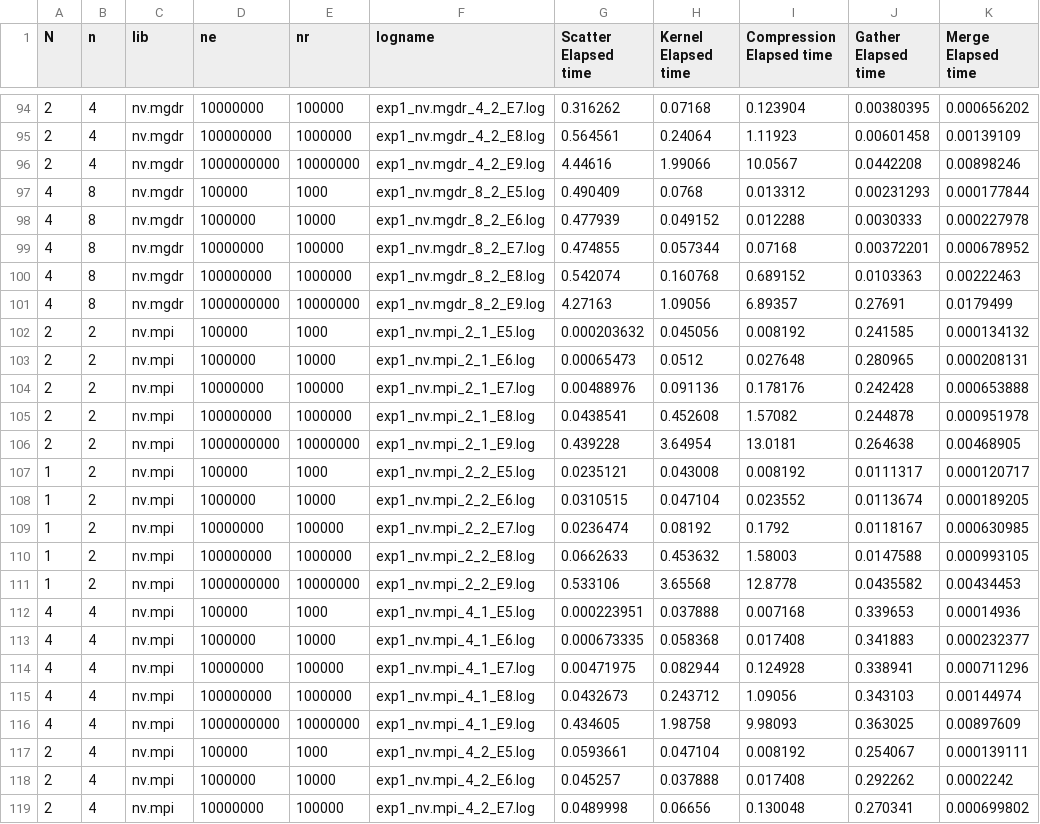
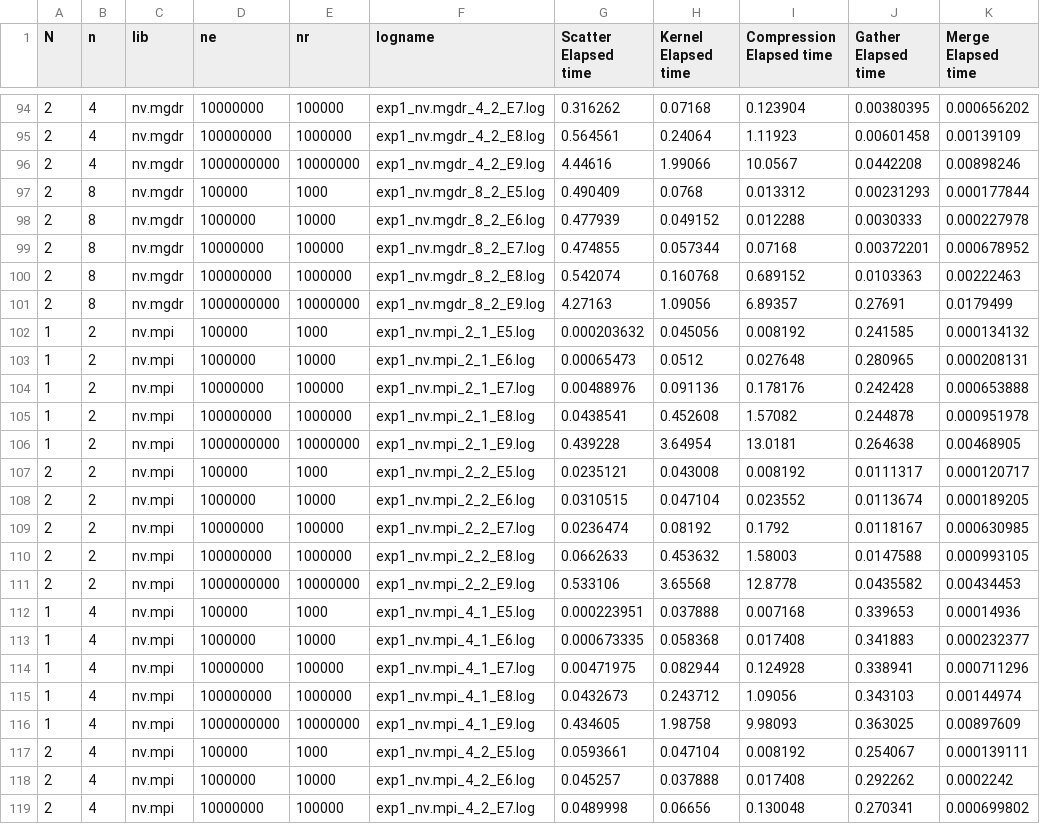
Before and after one commit to Tonny-Gu/nv-hackathon2022, a CSV file: exp1/result.csv, drawn as a sheet; only a part is shown, gaps mark what is left out; the diff covers the shown part only.

Commit message:
update result

```diff
--- a/exp1/result.csv
+++ b/exp1/result.csv
@@ -96,22 +96,22 @@ N,n,lib,ne,nr,logname,Scatter Elapsed time,Kernel Elapsed time,Compression Elaps
 2,4,nv.mgdr,1000000000,10000000,exp1_nv.mgdr_4_2_E9.log,4.44616,1.99066,10.0567,0.0442208,0.00898246
-4,8,nv.mgdr,100000,1000,exp1_nv.mgdr_8_2_E5.log,0.490409,0.0768,0.013312,0.00231293,0.000177844
-4,8,nv.mgdr,1000000,10000,exp1_nv.mgdr_8_2_E6.log,0.477939,0.049152,0.012288,0.0030333,0.000227978
-4,8,nv.mgdr,10000000,100000,exp1_nv.mgdr_8_2_E7.log,0.474855,0.057344,0.07168,0.00372201,0.000678952
-4,8,nv.mgdr,100000000,1000000,exp1_nv.mgdr_8_2_E8.log,0.542074,0.160768,0.689152,0.0103363,0.00222463
-4,8,nv.mgdr,1000000000,10000000,exp1_nv.mgdr_8_2_E9.log,4.27163,1.09056,6.89357,0.27691,0.0179499
-2,2,nv.mpi,100000,1000,exp1_nv.mpi_2_1_E5.log,0.000203632,0.045056,0.008192,0.241585,0.000134132
-2,2,nv.mpi,1000000,10000,exp1_nv.mpi_2_1_E6.log,0.00065473,0.0512,0.027648,0.280965,0.000208131
-2,2,nv.mpi,10000000,100000,exp1_nv.mpi_2_1_E7.log,0.00488976,0.091136,0.178176,0.242428,0.000653888
-2,2,nv.mpi,100000000,1000000,exp1_nv.mpi_2_1_E8.log,0.0438541,0.452608,1.57082,0.244878,0.000951978
-2,2,nv.mpi,1000000000,10000000,exp1_nv.mpi_2_1_E9.log,0.439228,3.64954,13.0181,0.264638,0.00468905
-1,2,nv.mpi,100000,1000,exp1_nv.mpi_2_2_E5.log,0.0235121,0.043008,0.008192,0.0111317,0.000120717
-1,2,nv.mpi,1000000,10000,exp1_nv.mpi_2_2_E6.log,0.0310515,0.047104,0.023552,0.0113674,0.000189205
-1,2,nv.mpi,10000000,100000,exp1_nv.mpi_2_2_E7.log,0.0236474,0.08192,0.1792,0.0118167,0.000630985
-1,2,nv.mpi,100000000,1000000,exp1_nv.mpi_2_2_E8.log,0.0662633,0.453632,1.58003,0.0147588,0.000993105
-1,2,nv.mpi,1000000000,10000000,exp1_nv.mpi_2_2_E9.log,0.533106,3.65568,12.8778,0.0435582,0.00434453
-4,4,nv.mpi,100000,1000,exp1_nv.mpi_4_1_E5.log,0.000223951,0.037888,0.007168,0.339653,0.00014936
-4,4,nv.mpi,1000000,10000,exp1_nv.mpi_4_1_E6.log,0.000673335,0.058368,0.017408,0.341883,0.000232377
-4,4,nv.mpi,10000000,100000,exp1_nv.mpi_4_1_E7.log,0.00471975,0.082944,0.124928,0.338941,0.000711296
-4,4,nv.mpi,100000000,1000000,exp1_nv.mpi_4_1_E8.log,0.0432673,0.243712,1.09056,0.343103,0.00144974
-4,4,nv.mpi,1000000000,10000000,exp1_nv.mpi_4_1_E9.log,0.434605,1.98758,9.98093,0.363025,0.00897609
+2,8,nv.mgdr,100000,1000,exp1_nv.mgdr_8_2_E5.log,0.490409,0.0768,0.013312,0.00231293,0.000177844
+2,8,nv.mgdr,1000000,10000,exp1_nv.mgdr_8_2_E6.log,0.477939,0.049152,0.012288,0.0030333,0.000227978
+2,8,nv.mgdr,10000000,100000,exp1_nv.mgdr_8_2_E7.log,0.474855,0.057344,0.07168,0.00372201,0.000678952
+2,8,nv.mgdr,100000000,1000000,exp1_nv.mgdr_8_2_E8.log,0.542074,0.160768,0.689152,0.0103363,0.00222463
+2,8,nv.mgdr,1000000000,10000000,exp1_nv.mgdr_8_2_E9.log,4.27163,1.09056,6.89357,0.27691,0.0179499
+1,2,nv.mpi,100000,1000,exp1_nv.mpi_2_1_E5.log,0.000203632,0.045056,0.008192,0.241585,0.000134132
+1,2,nv.mpi,1000000,10000,exp1_nv.mpi_2_1_E6.log,0.00065473,0.0512,0.027648,0.280965,0.000208131
+1,2,nv.mpi,10000000,100000,exp1_nv.mpi_2_1_E7.log,0.00488976,0.091136,0.178176,0.242428,0.000653888
+1,2,nv.mpi,100000000,1000000,exp1_nv.mpi_2_1_E8.log,0.0438541,0.452608,1.57082,0.244878,0.000951978
+1,2,nv.mpi,1000000000,10000000,exp1_nv.mpi_2_1_E9.log,0.439228,3.64954,13.0181,0.264638,0.00468905
+2,2,nv.mpi,100000,1000,exp1_nv.mpi_2_2_E5.log,0.0235121,0.043008,0.008192,0.0111317,0.000120717
+2,2,nv.mpi,1000000,10000,exp1_nv.mpi_2_2_E6.log,0.0310515,0.047104,0.023552,0.0113674,0.000189205
+2,2,nv.mpi,10000000,100000,exp1_nv.mpi_2_2_E7.log,0.0236474,0.08192,0.1792,0.0118167,0.000630985
+2,2,nv.mpi,100000000,1000000,exp1_nv.mpi_2_2_E8.log,0.0662633,0.453632,1.58003,0.0147588,0.000993105
+2,2,nv.mpi,1000000000,10000000,exp1_nv.mpi_2_2_E9.log,0.533106,3.65568,12.8778,0.0435582,0.00434453
+1,4,nv.mpi,100000,1000,exp1_nv.mpi_4_1_E5.log,0.000223951,0.037888,0.007168,0.339653,0.00014936
+1,4,nv.mpi,1000000,10000,exp1_nv.mpi_4_1_E6.log,0.000673335,0.058368,0.017408,0.341883,0.000232377
+1,4,nv.mpi,10000000,100000,exp1_nv.mpi_4_1_E7.log,0.00471975,0.082944,0.124928,0.338941,0.000711296
+1,4,nv.mpi,100000000,1000000,exp1_nv.mpi_4_1_E8.log,0.0432673,0.243712,1.09056,0.343103,0.00144974
+1,4,nv.mpi,1000000000,10000000,exp1_nv.mpi_4_1_E9.log,0.434605,1.98758,9.98093,0.363025,0.00897609
 2,4,nv.mpi,100000,1000,exp1_nv.mpi_4_2_E5.log,0.0593661,0.047104,0.008192,0.254067,0.000139111
```
Also changed, not shown: 40 edited cells elsewhere in this file, 1 other file.
